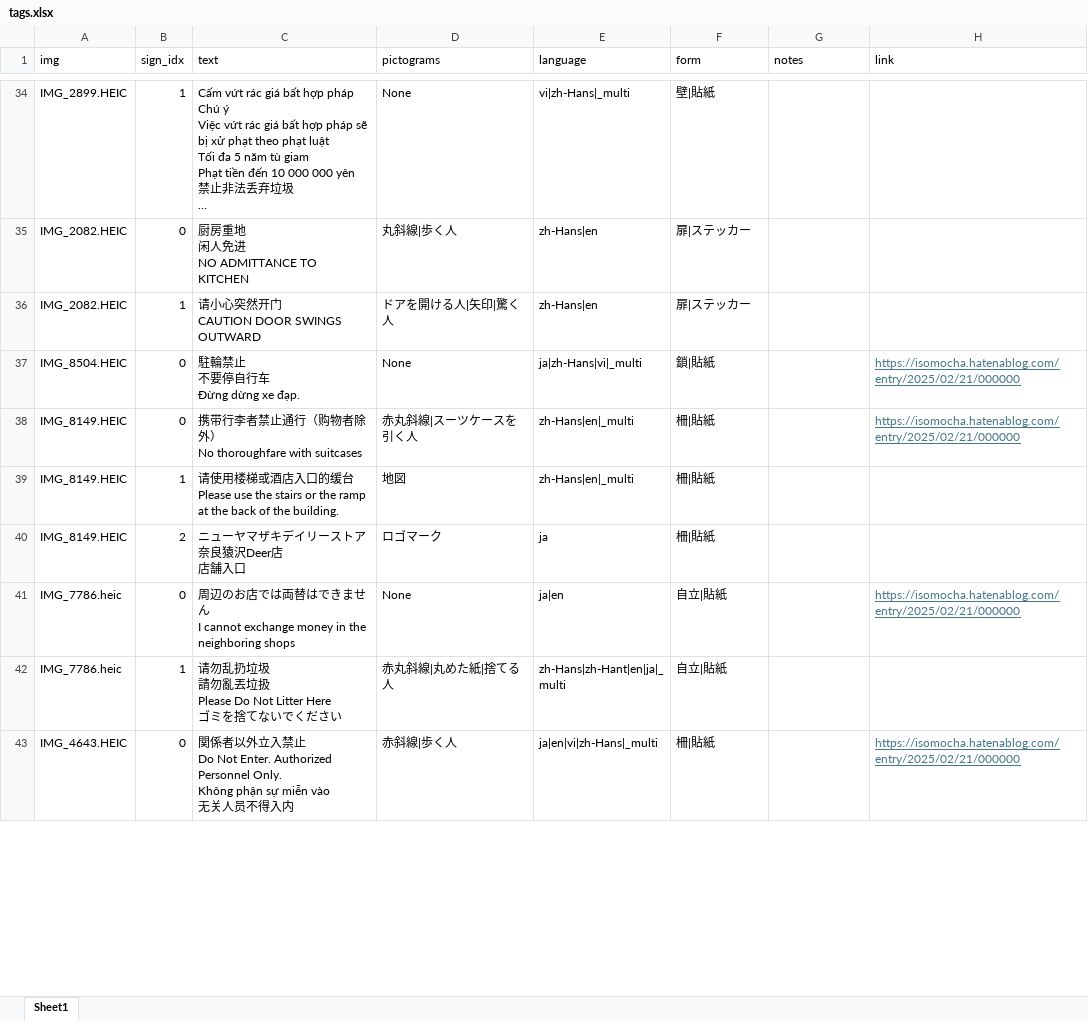
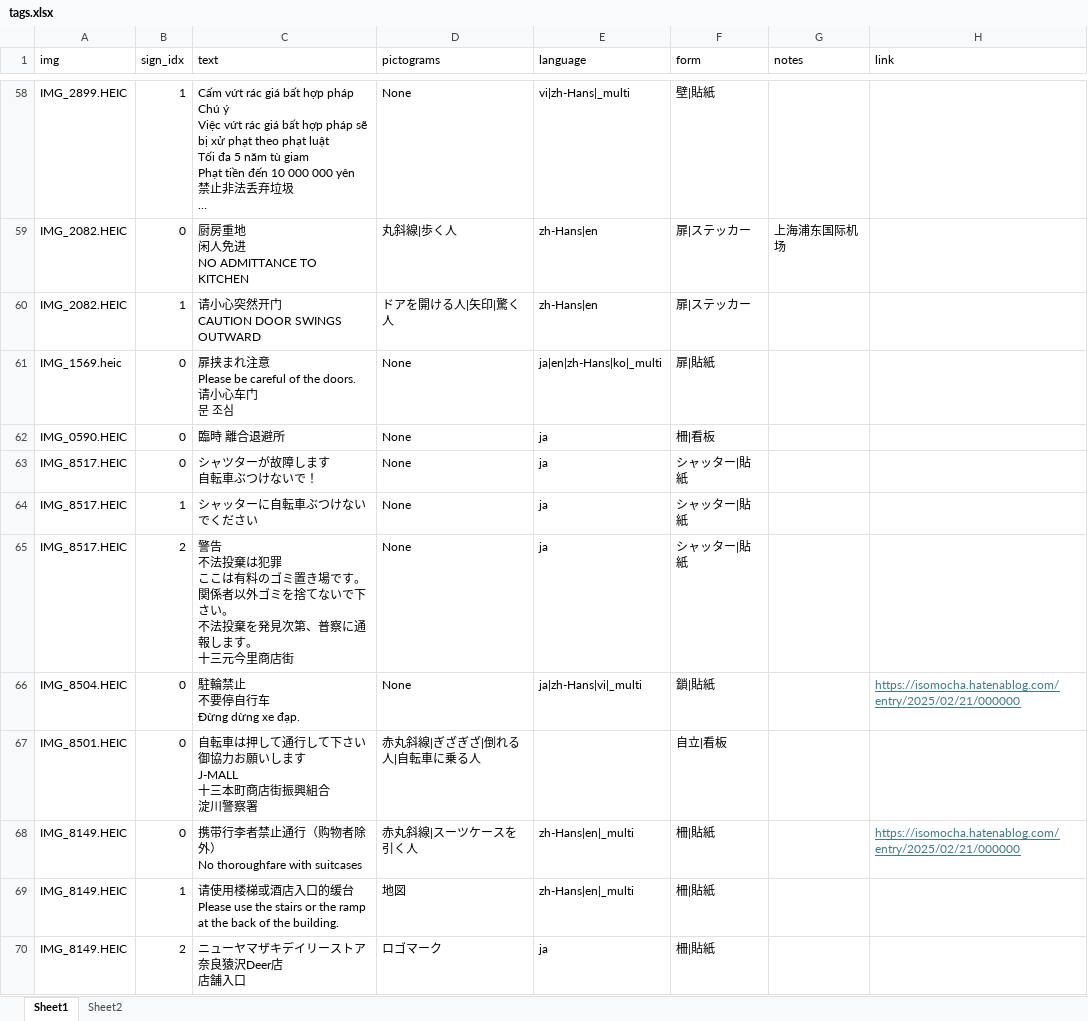
Before and after one commit to piijey/kanban, an Excel workbook: data_excel/tags.xlsx, sheet Sheet1, drawn as a sheet; only a part is shown, gaps mark what is left out; the shorter side is filled out with more unchanged rows; long unchanged cells end in …; values as stored, in another font and other column widths than the file's, no borders; addresses are those after the commit; ↵ is a line break in a cell; the diff covers the shown part only; the diff names each change by its address in the sheet, - before the commit and + after, or states it on an @@ line.

```diff
--- a/data_excel/tags.xlsx (sheet Sheet1)
+++ b/data_excel/tags.xlsx (sheet Sheet1)
+sheet tab: Sheet2
-G59 (notes): (empty)
+G59 (notes): 上海浦东国际机场
+row 61: IMG_1569.heic | 0 | 扉挟まれ注意 ↵ Please be careful of the doors. ↵ 请小心车门 ↵ 문 조심 | None | ja|en|zh-Hans|ko|_multi | 扉|貼紙
+row 62: IMG_0590.HEIC | 0 | 臨時 離合退避所 | None | ja | 柵|看板
+row 63: IMG_8517.HEIC | 0 | シャツターが故障します ↵ 自転車ぶつけないで！ | None | ja | シャッター|貼紙
+row 64: IMG_8517.HEIC | 1 | シャッターに自転車ぶつけないでください | None | ja | シャッター|貼紙
+row 65: IMG_8517.HEIC | 2 | 警告 ↵ 不法投棄は犯罪 ↵ ここは有料のゴミ置き場です。 ↵ 関係者以外ゴミを捨てないで下さい。 ↵ 不法投棄を発見次第、普察に通報します。 ↵ 十三元今里商店街 | None | ja | シャッター|貼紙
+row 67: IMG_8501.HEIC | 0 | 自転車は押して通行して下さい ↵ 御協力お願いします ↵ J-MALL ↵ 十三本町商店街振興組合 ↵ 淀川警察署 | 赤丸斜線|ぎざぎざ|倒れる人|自転車に乗る人 |  | 自立|看板
```
Also changed, not shown: 52 added rows, 8 removed rows and 7 edited cells elsewhere in this sheet, 47 other files.
